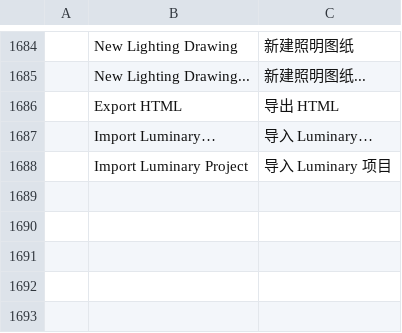
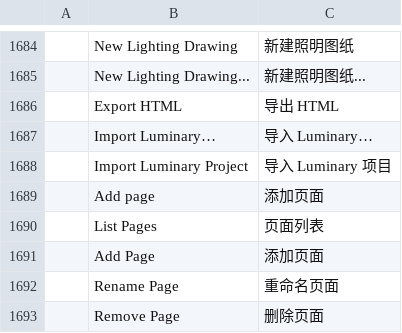
Before and after one commit to dgooch5200/cadcraft, a TSV file: crates/ui-egui/src/i18n/zh.tsv, drawn as a sheet; only a part is shown, gaps mark what is left out; the diff names each change by its address in the sheet, - before the commit and + after, or states it on an @@ line.

Commit message:
feat(csd): pages as title-block sheets (list, add, rename, remove, N of M, cross-sheet connect guard)

```diff
--- a/crates/ui-egui/src/i18n/zh.tsv
+++ b/crates/ui-egui/src/i18n/zh.tsv
+row 1689:  | Add page | 添加页面
+row 1690:  | List Pages | 页面列表
+row 1691:  | Add Page | 添加页面
+row 1692:  | Rename Page | 重命名页面
+row 1693:  | Remove Page | 删除页面
```
Also changed, not shown: 4 other files.
